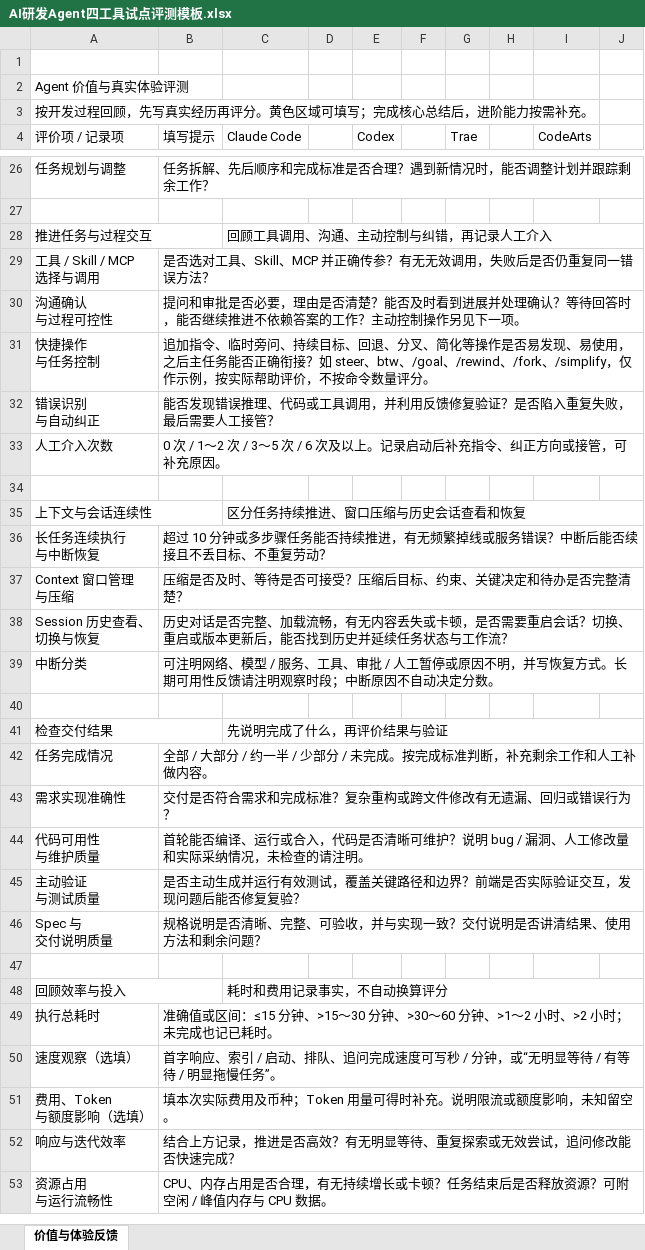
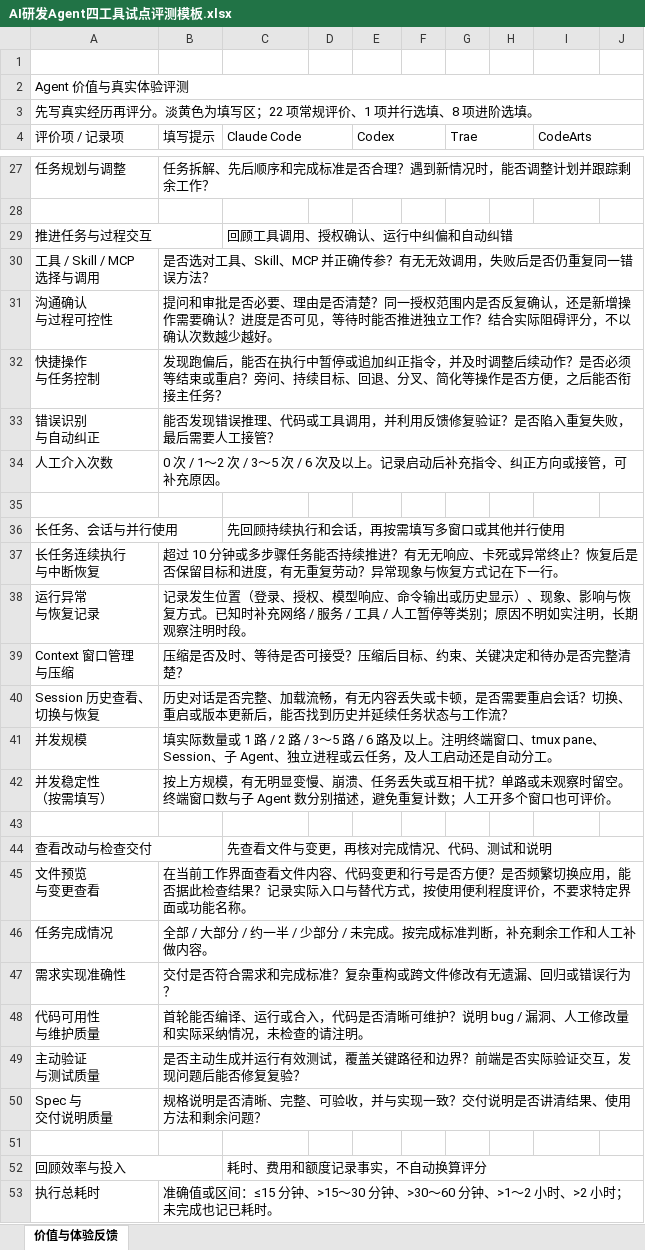
Before and after one commit to coolplayagent/compare-agentharness, an Excel workbook: outputs/01a0e736/AI研发Agent四工具试点评测模板.xlsx, sheet 价值与体验反馈, drawn as a sheet; only a part is shown, gaps mark what is left out; the shorter side is filled out with more unchanged rows; values as stored, in another font and other column widths than the file's, no cell formats; removed rows and columns are numbered as before the commit, all else as after; ↵ is a line break in a cell; the diff covers the shown part only; the diff names each change by its address in the sheet, - before the commit and + after, or states it on an @@ line.

```diff
--- a/outputs/01a0e736/AI研发Agent四工具试点评测模板.xlsx (sheet 价值与体验反馈)
+++ b/outputs/01a0e736/AI研发Agent四工具试点评测模板.xlsx (sheet 价值与体验反馈)
+A2:J2 merged
-A3 (评价项 / 记录项): 按开发过程回顾，先写真实经历再评分。黄色区域可填写；完成核心总结后，进阶能力按需补充。
+A3 (评价项 / 记录项): 先写真实经历再评分。淡黄色为填写区；22 项常规评价、1 项并行选填、8 项进阶选填。
+A3:J3 merged
+A4:A5 merged
+B4:B5 merged
+C4:D4 merged
+E4:F4 merged
+G4:H4 merged
+I4:J4 merged
-C29 (Claude Code): 回顾工具调用、沟通、主动控制与纠错，再记录人工介入
+C29 (Claude Code): 回顾工具调用、授权确认、运行中纠偏和自动纠错
-B31 (填写提示): …是否必要，理由是否清楚？能否及时看到进展并处理确认？等待回答时，能否继续推进不依赖答案的工作？主动控制操作另见下一项。
+B31 (填写提示): …是否必要、理由是否清楚？同一授权范围内是否反复确认，还是新增操作需要确认？进度是否可见，等待时能否推进独立工作？结合实际阻碍评分，不以确认次数越少越好。
-B32 (填写提示): 追加指令、临时旁问、持续目标、回退、分叉、简化等操作是否易发现、易使用，之后主任务能否正确衔接？如 steer、btw、/goal、/rewind、/fork、/simplify，仅作示例，按实际帮助评价，不按命令数量评分。
+B32 (填写提示): 发现跑偏后，能否在执行中暂停或追加纠正指令，并及时调整后续动作？是否必须等结束或重启？旁问、持续目标、回退、分叉、简化等操作是否方便，之后能否衔接主任务？
-row 35: 上下文与会话连续性 |  | 区分任务持续推进、窗口压缩与历史会话查看和恢复
+row 36: 长任务、会话与并行使用 |  | 先回顾持续执行和会话，再按需填写多窗口或其他并行使用
-B37 (填写提示): …持续推进，有无频繁掉线或服务错误？中断后能否续接且不丢目标、不重复劳动？
+B37 (填写提示): …持续推进？有无无响应、卡死或异常终止？恢复后是否保留目标和进度，有无重复劳动？异常现象与恢复方式记在下一行。
+row 38: 运行异常 ↵ 与恢复记录 | 记录发生位置（登录、授权、模型响应、命令输出或历史显示）、现象、影响与恢复方式。已知时补充网络 / 服务 / 工具 / 人工暂停等类别；原因不明如实注明，长期观察注明时段。
-row 39: 中断分类 | 可注明网络、模型 / 服务、工具、审批 / 人工暂停或原因不明，并写恢复方式。长期可用性反馈请注明观察时段；中断原因不自动决定分数。
+row 41: 并发规模 | 填实际数量或 1 路 / 2 路 / 3～5 路 / 6 路及以上。注明终端窗口、tmux pane、Session、子 Agent、独立进程或云任务，及人工启动还是自动分工。
+row 42: 并发稳定性 ↵ （按需填写） | 按上方规模，有无明显变慢、崩溃、任务丢失或互相干扰？单路或未观察时留空。终端窗口数与子 Agent 数分别描述，避免重复计数；人工开多个窗口也可评价。
-row 41: 检查交付结果 |  | 先说明完成了什么，再评价结果与验证
+row 44: 查看改动与检查交付 |  | 先查看文件与变更，再核对完成情况、代码、测试和说明
+row 45: 文件预览 ↵ 与变更查看 | 在当前工作界面查看文件内容、代码变更和行号是否方便？是否频繁切换应用，能否据此检查结果？记录实际入口与替代方式，按使用便利程度评价，不要求特定界面或功能名称。
-C52 (Claude Code): 耗时和费用记录事实，不自动换算评分
+C52 (Claude Code): 耗时、费用和额度记录事实，不自动换算评分
```
Also changed, not shown: 3 added rows, 3 removed rows, 17 edited cells and merged cells elsewhere in this sheet, cell formats, 1 other file.
